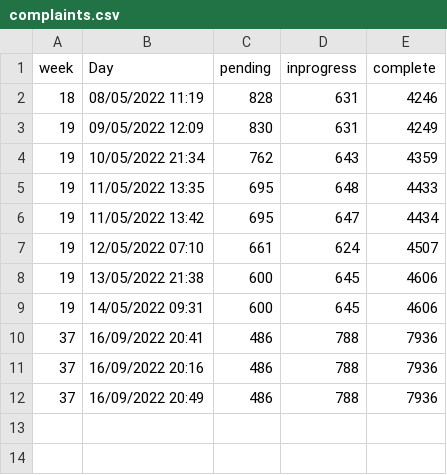
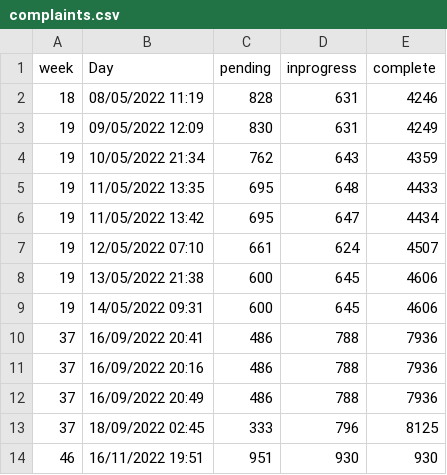
Before and after one commit to bamwesigye/hello_ds, a CSV file: complaints.csv, drawn as a sheet.

```diff
--- a/complaints.csv
+++ b/complaints.csv
@@ -12 +12,3 @@ week,Day,pending,inprogress,complete
 37,16/09/2022 20:49,486,788,7936
+37,18/09/2022 02:45,333,796,8125
+46,16/11/2022 19:51,951,930,930
```
Also changed, not shown: 2 other files.
